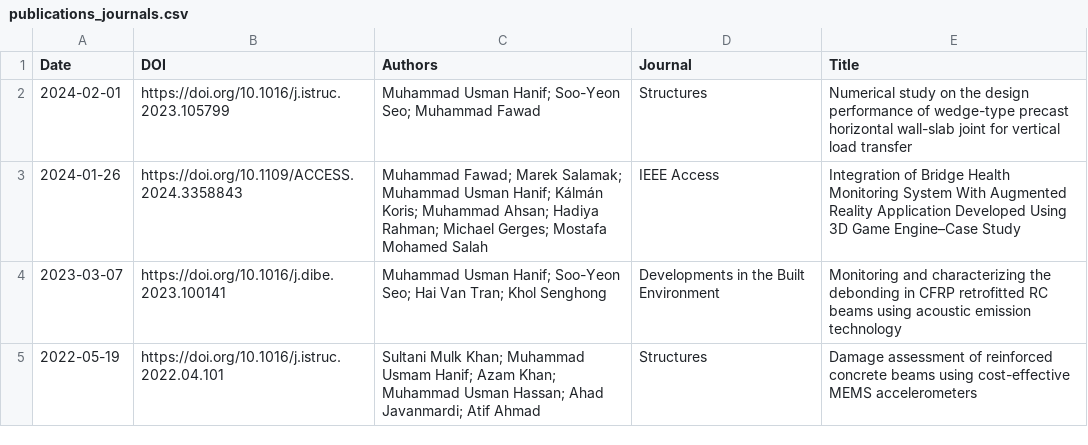
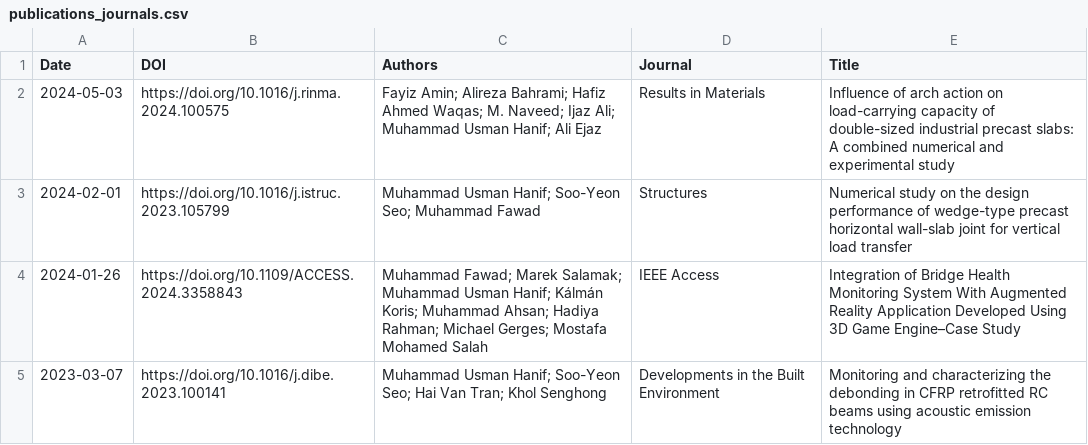
Before and after one commit to usmanhnf/usmanhnf.github.io, a CSV file: _data/publications_journals.csv, drawn as a sheet; only a part is shown; the shorter side is filled out with more unchanged rows; the diff names each change by its address in the sheet, - before the commit and + after, or states it on an @@ line.

Commit message:
Update publications_journals.csv

```diff
--- a/_data/publications_journals.csv
+++ b/_data/publications_journals.csv
+row 2: 2024-05-03 | https://doi.org/10.1016/j.rinma.2024.100575 | Fayiz Amin; Alireza Bahrami; Hafiz Ahmed Waqas; M. Naveed; Ijaz Ali; Muhammad Usman Hanif; Ali Ejaz | Results in Materials | Influence of arch action on load-carrying capacity of double-sized industrial precast slabs: A combined numerical and experimental study
```
